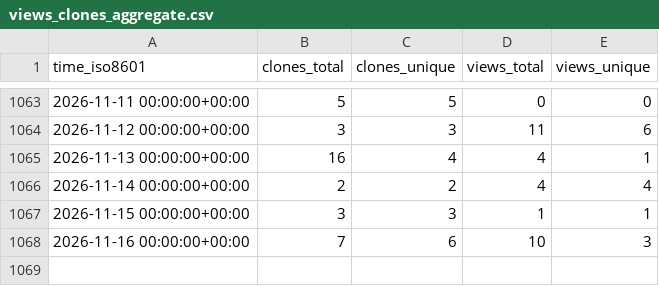
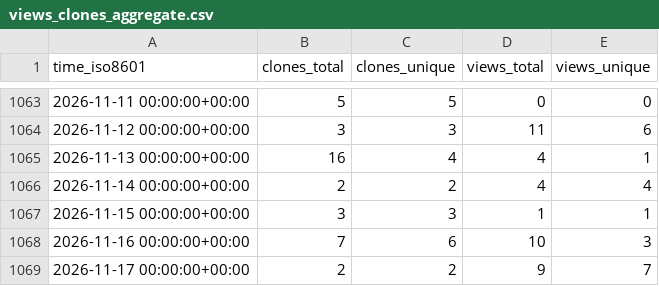
Before and after one commit to yangyujie-jack/ghrs-data-repo, a CSV file: Intelligent-Driving-Laboratory/GOPS/ghrs-data/views_clones_aggregate.csv, drawn as a sheet; only a part is shown, gaps mark what is left out; the diff names each change by its address in the sheet, - before the commit and + after, or states it on an @@ line.

```diff
--- a/Intelligent-Driving-Laboratory/GOPS/ghrs-data/views_clones_aggregate.csv
+++ b/Intelligent-Driving-Laboratory/GOPS/ghrs-data/views_clones_aggregate.csv
+row 1069: 2026-11-17 00:00:00+00:00 | 2 | 2 | 9 | 7
```
Also changed, not shown: 1 other file.
